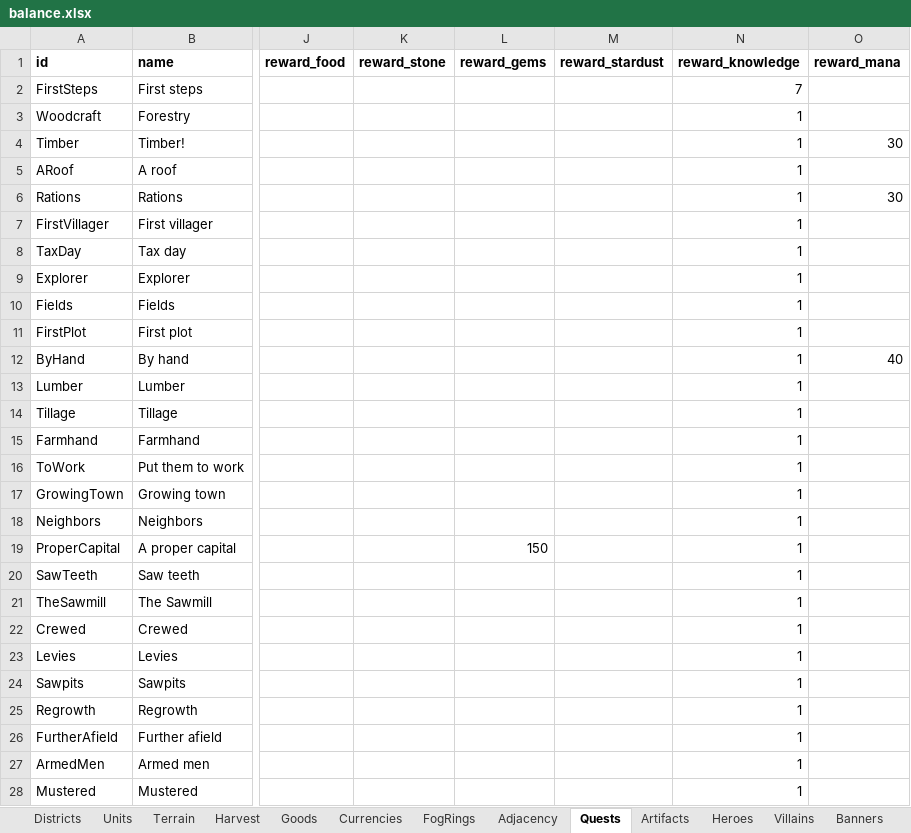
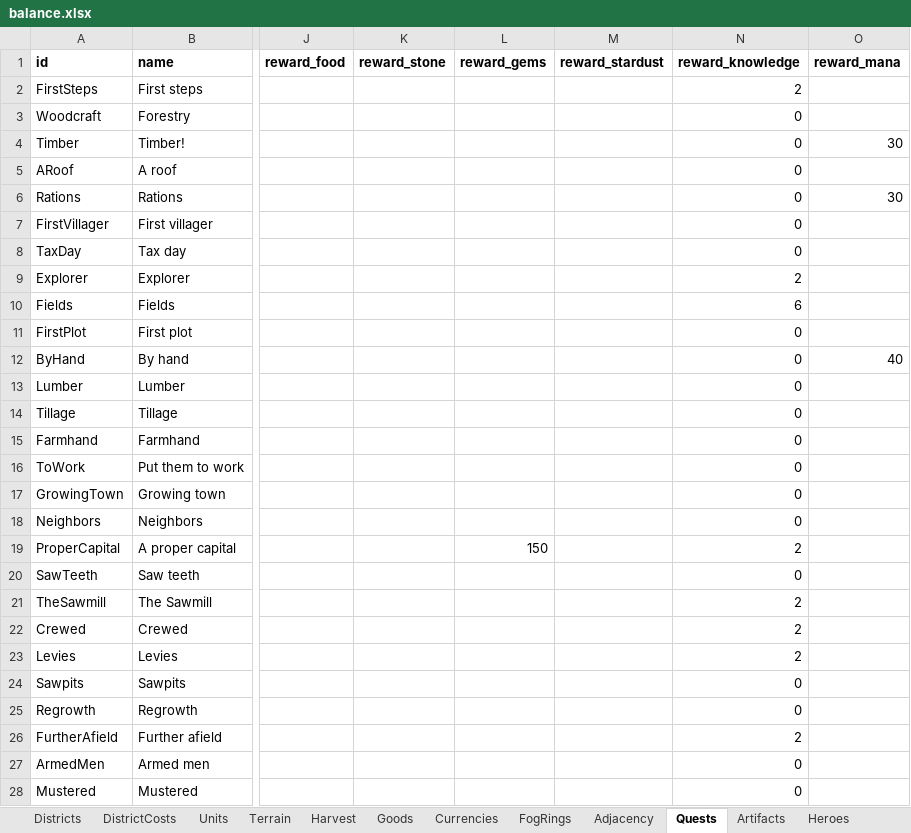
Before and after one commit to LadisCodi/kingdom, an Excel workbook: balance/balance.xlsx, sheet Quests, drawn as a sheet; only a part is shown, gaps mark what is left out; values as stored, in another font and other column widths than the file's, no borders; the diff covers the shown part only; the diff names each change by its address in the sheet, - before the commit and + after, or states it on an @@ line.

```diff
--- a/balance/balance.xlsx (sheet Quests)
+++ b/balance/balance.xlsx (sheet Quests)
+sheet tab: DistrictCosts
-N2 (reward_knowledge): 7
+N2 (reward_knowledge): 2
-N3:N8 (reward_knowledge): 1
+N3:N8 (reward_knowledge): 0
-N9 (reward_knowledge): 1
+N9 (reward_knowledge): 2
-N10 (reward_knowledge): 1
+N10 (reward_knowledge): 6
-N11:N18 (reward_knowledge): 1
+N11:N18 (reward_knowledge): 0
-N19 (reward_knowledge): 1
+N19 (reward_knowledge): 2
-N20 (reward_knowledge): 1
+N20 (reward_knowledge): 0
-N21:N23 (reward_knowledge): 1
+N21:N23 (reward_knowledge): 2
-N24:N25 (reward_knowledge): 1
+N24:N25 (reward_knowledge): 0
-N26 (reward_knowledge): 1
+N26 (reward_knowledge): 2
-N27:N28 (reward_knowledge): 1
+N27:N28 (reward_knowledge): 0
```
Also changed, not shown: 26 edited cells elsewhere in this sheet, sheet Districts, 32 other files.
